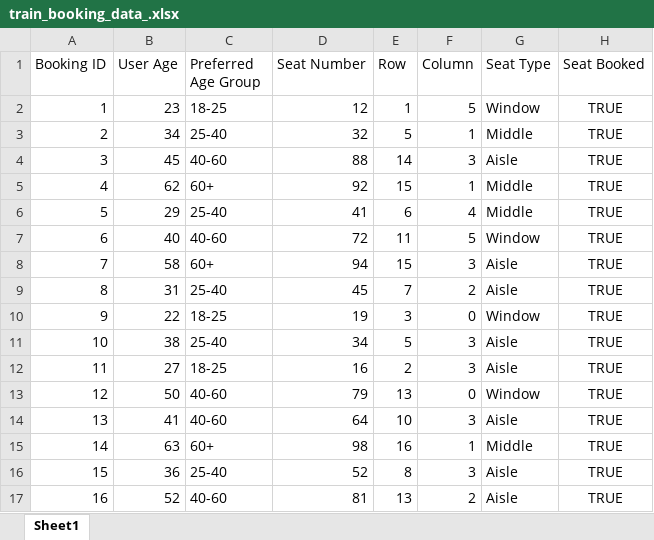
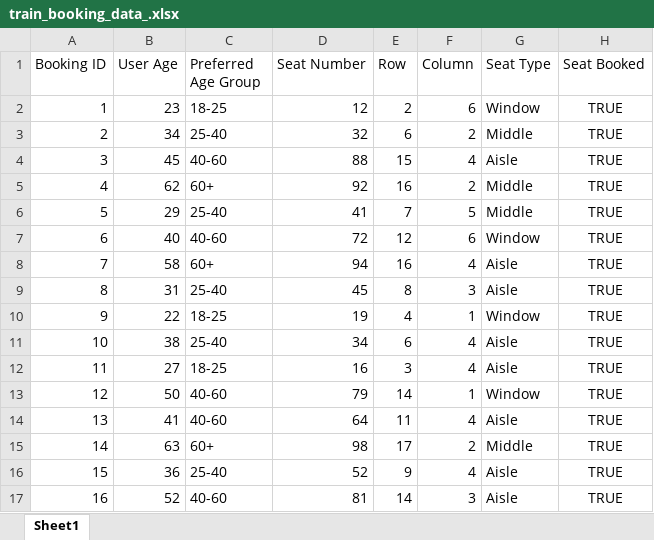
Before and after one commit to Data-Fusion-TIU/IRCTC_upgradation, an Excel workbook: train_booking_data_.xlsx, sheet Sheet1, drawn as a sheet; only a part is shown; values as stored, in another font and other column widths than the file's, no borders; the diff covers the shown part only; the diff names each change by its address in the sheet, - before the commit and + after, or states it on an @@ line.

```diff
--- a/train_booking_data_.xlsx (sheet Sheet1)
+++ b/train_booking_data_.xlsx (sheet Sheet1)
-E2 (Row): 1
+E2 (Row): 2
-F2 (Column): 5
+F2 (Column): 6
-E3 (Row): 5
+E3 (Row): 6
-F3 (Column): 1
+F3 (Column): 2
-E4 (Row): 14
+E4 (Row): 15
-F4 (Column): 3
+F4 (Column): 4
-E5 (Row): 15
+E5 (Row): 16
-F5 (Column): 1
+F5 (Column): 2
-E6 (Row): 6
+E6 (Row): 7
-F6 (Column): 4
+F6 (Column): 5
-E7 (Row): 11
+E7 (Row): 12
-F7 (Column): 5
+F7 (Column): 6
-E8 (Row): 15
+E8 (Row): 16
-F8 (Column): 3
+F8 (Column): 4
-E9 (Row): 7
+E9 (Row): 8
-F9 (Column): 2
+F9 (Column): 3
-E10 (Row): 3
+E10 (Row): 4
-F10 (Column): 0
+F10 (Column): 1
-E11 (Row): 5
+E11 (Row): 6
-F11:F12 (Column): 3
+F11:F12 (Column): 4
-E12 (Row): 2
+E12 (Row): 3
-E13 (Row): 13
+E13 (Row): 14
-F13 (Column): 0
+F13 (Column): 1
-E14 (Row): 10
+E14 (Row): 11
-F14 (Column): 3
+F14 (Column): 4
-E15 (Row): 16
+E15 (Row): 17
-F15 (Column): 1
+F15 (Column): 2
-E16 (Row): 8
+E16 (Row): 9
-F16 (Column): 3
+F16 (Column): 4
-E17 (Row): 13
+E17 (Row): 14
-F17 (Column): 2
+F17 (Column): 3
```
Also changed, not shown: 16 edited cells elsewhere in this sheet, 3 other files.
